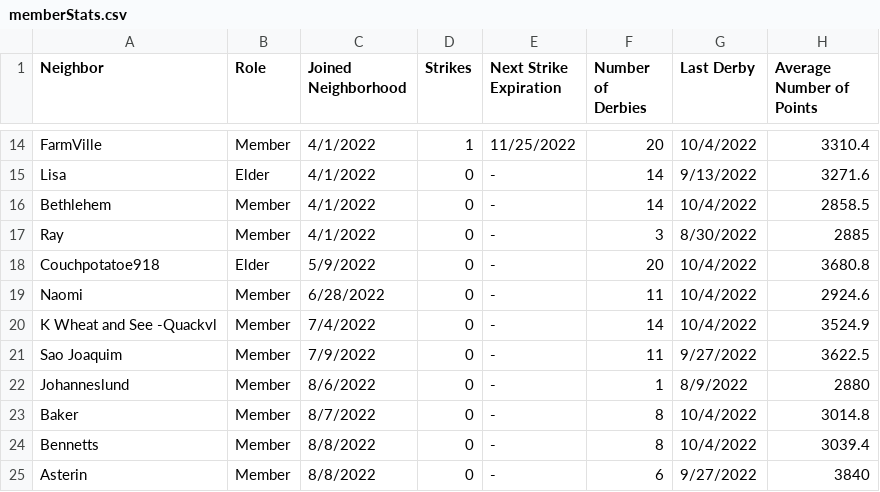
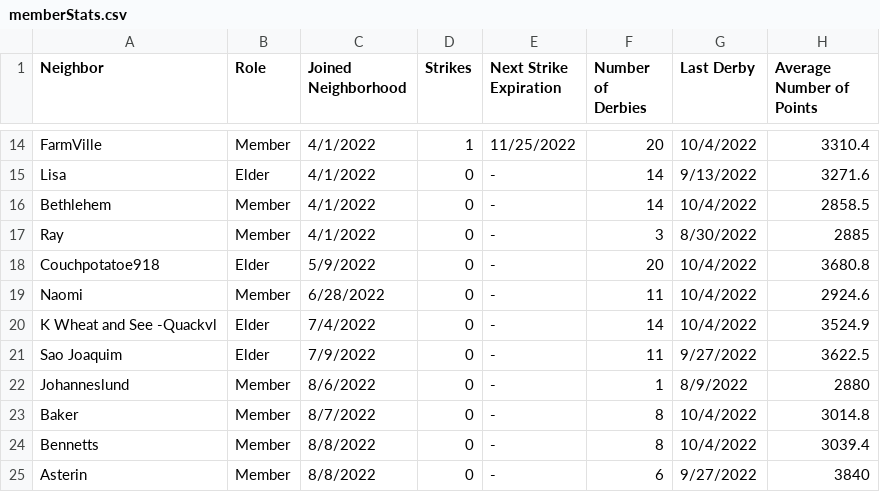
Before and after one commit to azuremeadows/azuremeadows.github.io, a CSV file: docs/_data/memberStats.csv, drawn as a sheet; only a part is shown, gaps mark what is left out.

```diff
--- a/docs/_data/memberStats.csv
+++ b/docs/_data/memberStats.csv
@@ -19,4 +19,4 @@
 "Naomi","Member","6/28/2022","0","-","11","10/4/2022","2924.6"
-"K Wheat and See -Quackvl","Member","7/4/2022","0","-","14","10/4/2022","3524.9"
-"Sao Joaquim","Member","7/9/2022","0","-","11","9/27/2022","3622.5"
+"K Wheat and See -Quackvl","Elder","7/4/2022","0","-","14","10/4/2022","3524.9"
+"Sao Joaquim","Elder","7/9/2022","0","-","11","9/27/2022","3622.5"
 "Johanneslund","Member","8/6/2022","0","-","1","8/9/2022","2880"
```
Also changed, not shown: docs/_data/DerbyHistory.csv.
